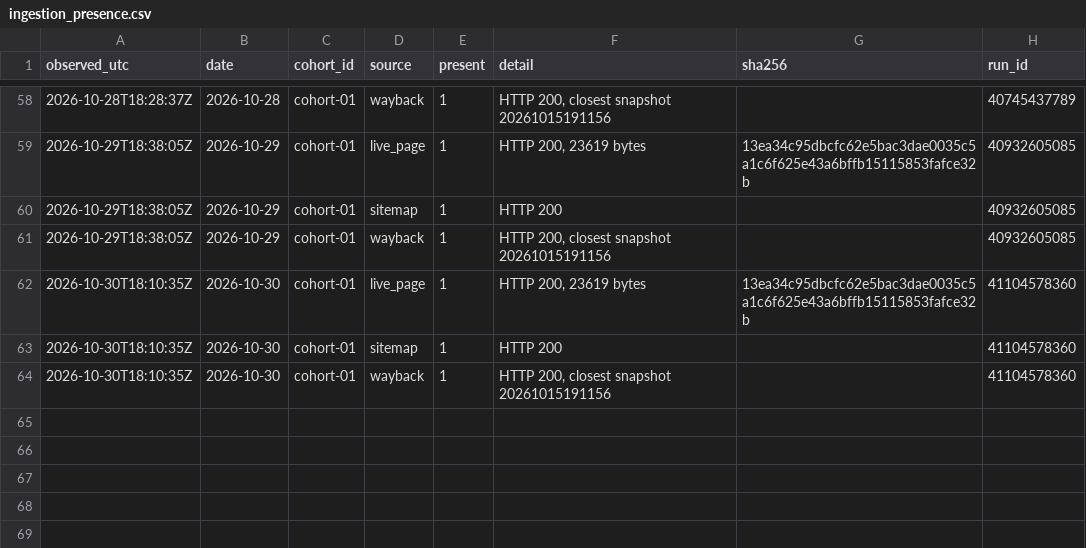
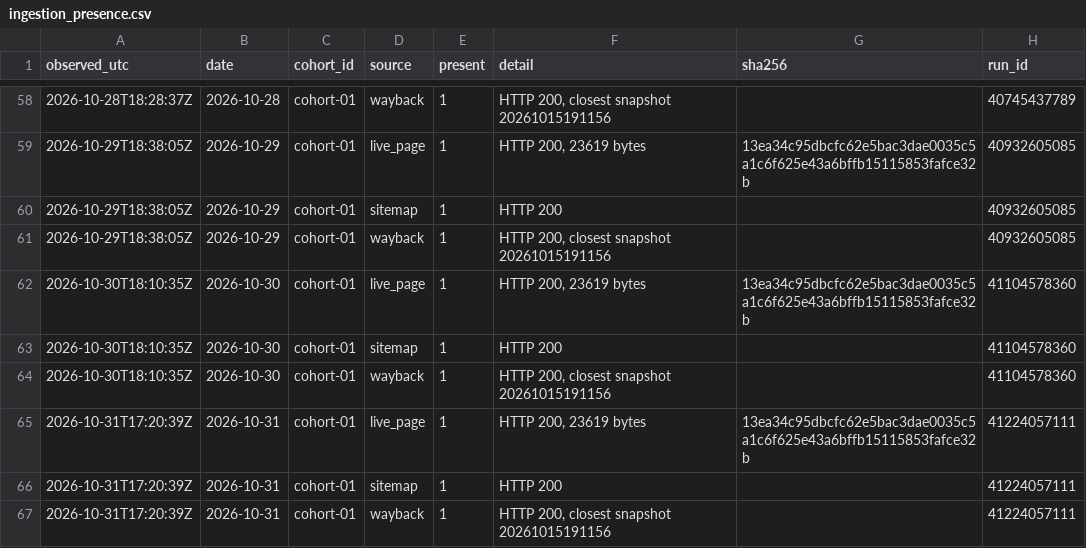
Before and after one commit to mrcrtr1979-droid/namebeam-visibility-index, a CSV file: data/ingestion/ingestion_presence.csv, drawn as a sheet; only a part is shown, gaps mark what is left out; the diff names each change by its address in the sheet, - before the commit and + after, or states it on an @@ line.

```diff
--- a/data/ingestion/ingestion_presence.csv
+++ b/data/ingestion/ingestion_presence.csv
+row 65: 2026-10-31T17:20:39Z | 2026-10-31 | cohort-01 | live_page | 1 | HTTP 200, 23619 bytes | 13ea34c95dbcfc62e5bac3dae0035c5a1c6f625e43a6bffb15115853fafce32b | 41224057111
+row 66: 2026-10-31T17:20:39Z | 2026-10-31 | cohort-01 | sitemap | 1 | HTTP 200 |  | 41224057111
+row 67: 2026-10-31T17:20:39Z | 2026-10-31 | cohort-01 | wayback | 1 | HTTP 200, closest snapshot 20261015191156 |  | 41224057111
```
Also changed, not shown: data/ingestion/ingestion_probe.csv, data/ingestion/ingestion_scores.csv, 15 other files.
